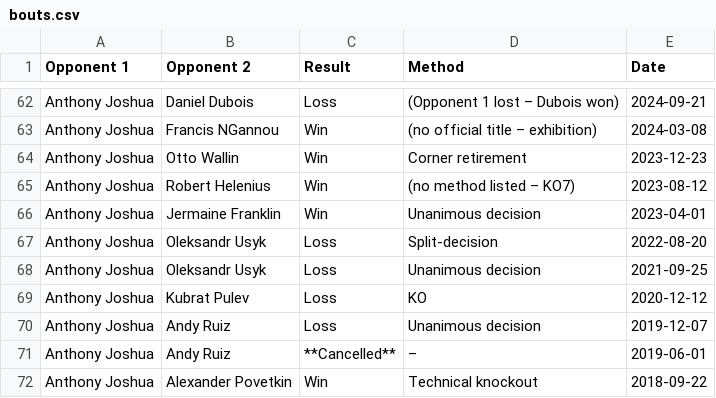
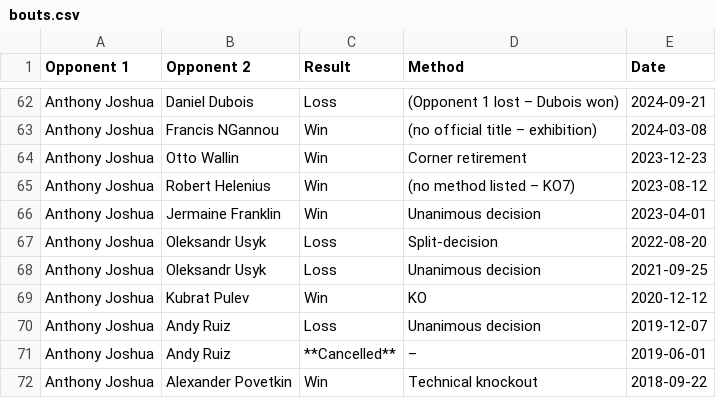
Before and after one commit to veli-gasparovic/usyk, a CSV file: bouts.csv, drawn as a sheet; only a part is shown, gaps mark what is left out.

```diff
--- a/bouts.csv
+++ b/bouts.csv
@@ -68,3 +68,3 @@ Anthony Joshua,Oleksandr Usyk,Loss,Split-decision,2022-08-20
 Anthony Joshua,Oleksandr Usyk,Loss,Unanimous decision,2021-09-25
-Anthony Joshua,Kubrat Pulev,Loss,KO,2020-12-12
+Anthony Joshua,Kubrat Pulev,Win,KO,2020-12-12
 Anthony Joshua,Andy Ruiz,Loss,Unanimous decision,2019-12-07
```
Also changed, not shown: 1 other file.
